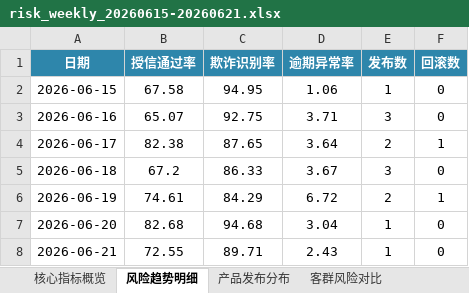
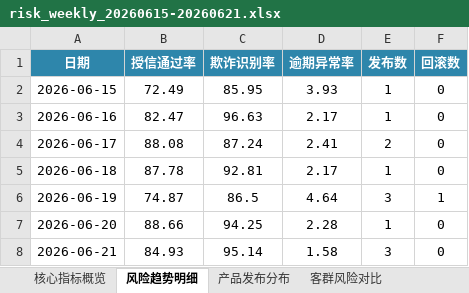
Before and after one commit to Idol993/d007, an Excel workbook: data/reports/risk_weekly_20260615-20260621.xlsx, sheet 风险趋势明细, drawn as a sheet; values as stored, in another font and other column widths than the file's, no borders; charts and pictures not drawn; the diff names each change by its address in the sheet, - before the commit and + after, or states it on an @@ line.

```diff
--- a/data/reports/risk_weekly_20260615-20260621.xlsx (sheet 风险趋势明细)
+++ b/data/reports/risk_weekly_20260615-20260621.xlsx (sheet 风险趋势明细)
-B2 (授信通过率): 67.58
+B2 (授信通过率): 72.49
-C2 (欺诈识别率): 94.95
+C2 (欺诈识别率): 85.95
-D2 (逾期异常率): 1.06
+D2 (逾期异常率): 3.93
-B3 (授信通过率): 65.07
+B3 (授信通过率): 82.47
-C3 (欺诈识别率): 92.75
+C3 (欺诈识别率): 96.63
-D3 (逾期异常率): 3.71
+D3 (逾期异常率): 2.17
-E3 (发布数): 3
+E3 (发布数): 1
-B4 (授信通过率): 82.38
+B4 (授信通过率): 88.08
-C4 (欺诈识别率): 87.65
+C4 (欺诈识别率): 87.24
-D4 (逾期异常率): 3.64
+D4 (逾期异常率): 2.41
-F4 (回滚数): 1
+F4 (回滚数): 0
-B5 (授信通过率): 67.2
+B5 (授信通过率): 87.78
-C5 (欺诈识别率): 86.33
+C5 (欺诈识别率): 92.81
-D5 (逾期异常率): 3.67
+D5 (逾期异常率): 2.17
-E5 (发布数): 3
+E5 (发布数): 1
-B6 (授信通过率): 74.61
+B6 (授信通过率): 74.87
-C6 (欺诈识别率): 84.29
+C6 (欺诈识别率): 86.5
-D6 (逾期异常率): 6.72
+D6 (逾期异常率): 4.64
-E6 (发布数): 2
+E6 (发布数): 3
-B7 (授信通过率): 82.68
+B7 (授信通过率): 88.66
-C7 (欺诈识别率): 94.68
+C7 (欺诈识别率): 94.25
-D7 (逾期异常率): 3.04
+D7 (逾期异常率): 2.28
-B8 (授信通过率): 72.55
+B8 (授信通过率): 84.93
-C8 (欺诈识别率): 89.71
+C8 (欺诈识别率): 95.14
-D8 (逾期异常率): 2.43
+D8 (逾期异常率): 1.58
-E8 (发布数): 1
+E8 (发布数): 3
```
Also changed, not shown: sheet 核心指标概览, sheet 客群风险对比, sheet 产品发布分布, 15 other files.
